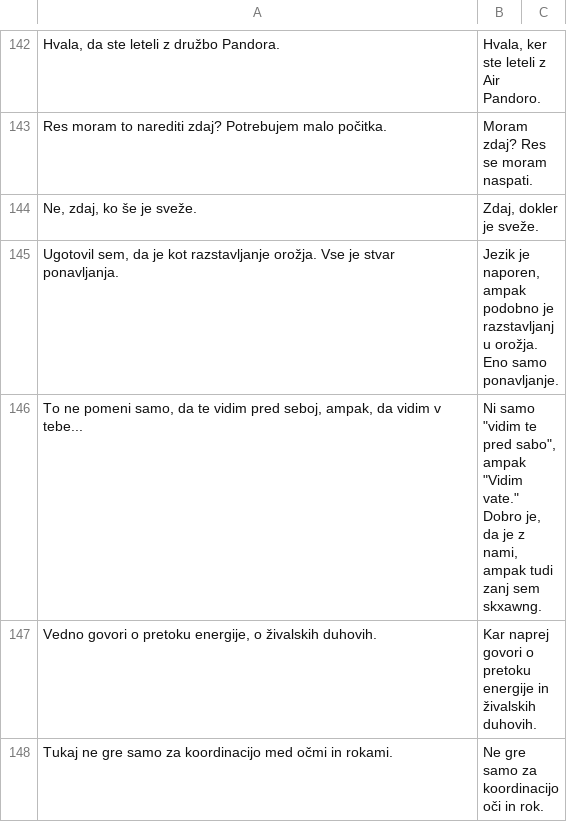
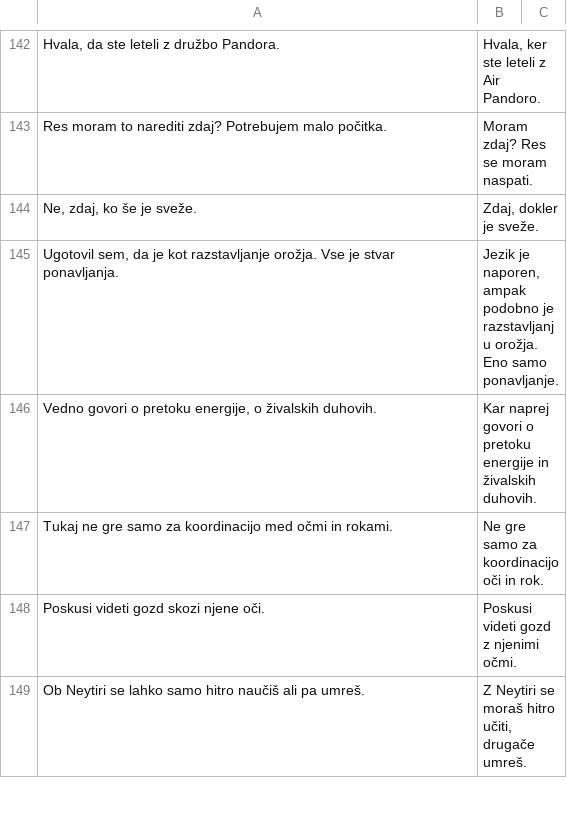
Before and after one commit to UL-FRI-NLP-Course-2022-23/nlp-course-skupina-10, a CSV file: data/paraphrase_mining/ss_dataset_annotated.csv, drawn as a sheet; only a part is shown, gaps mark what is left out; the shorter side is filled out with more unchanged rows.

Commit message:
fix illegal quoting

```diff
--- a/data/paraphrase_mining/ss_dataset_annotated.csv
+++ b/data/paraphrase_mining/ss_dataset_annotated.csv
@@ -145,3 +145,2 @@ Ne, zdaj, ko še je sveže.; Zdaj, dokler je sveže.
 Ugotovil sem, da je kot razstavljanje orožja. Vse je stvar ponavljanja.; Jezik je naporen, ampak podobno je razstavljanju orožja. Eno samo ponavljanje.
-To ne pomeni samo, da te vidim pred seboj, ampak, da vidim v tebe...;" Ni samo ""vidim te pred sabo"", ampak ""Vidim vate."" Dobro je, da je z nami, ampak tudi zanj sem skxawng."
 Vedno govori o pretoku energije, o živalskih duhovih.; Kar naprej govori o pretoku energije in živalskih duhovih.
```
